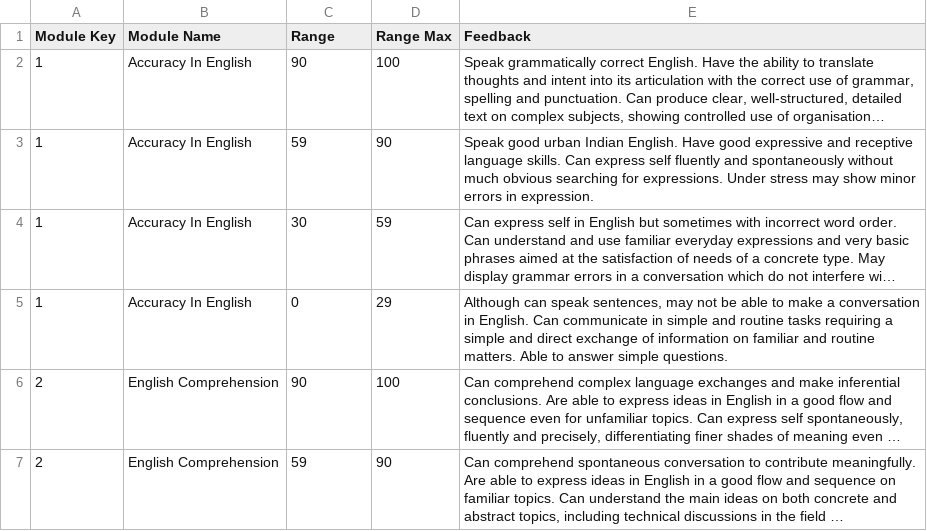
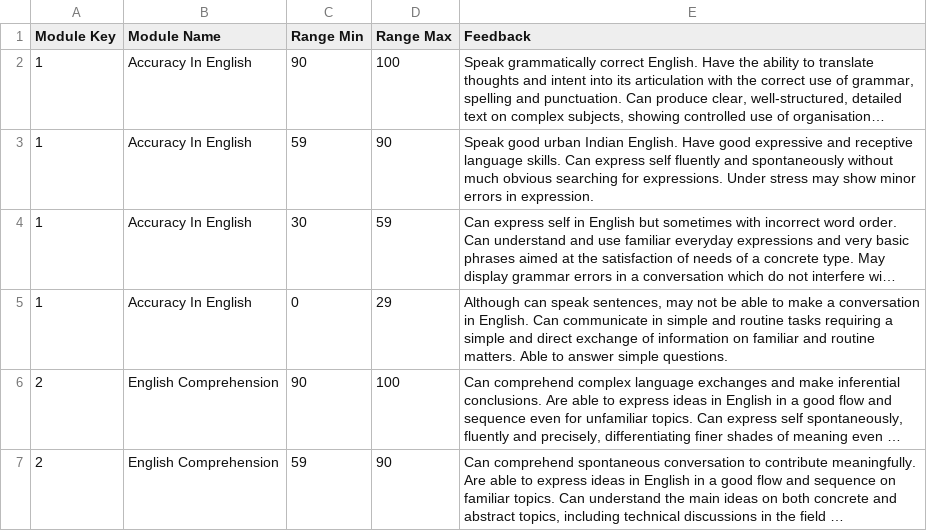
Before and after one commit to aarya-bhatia/assesspro-website, a CSV file: resources/csv/NEST_Feedback.csv, drawn as a sheet; only a part is shown; long unchanged cells end in …; the diff names each change by its address in the sheet, - before the commit and + after, or states it on an @@ line.

```diff
--- a/resources/csv/NEST_Feedback.csv
+++ b/resources/csv/NEST_Feedback.csv
-C1: Range
+C1: Range Min
```
Also changed, not shown: resources/csv/Assessments.csv, resources/csv/ModuleList.csv, 56 other files.
